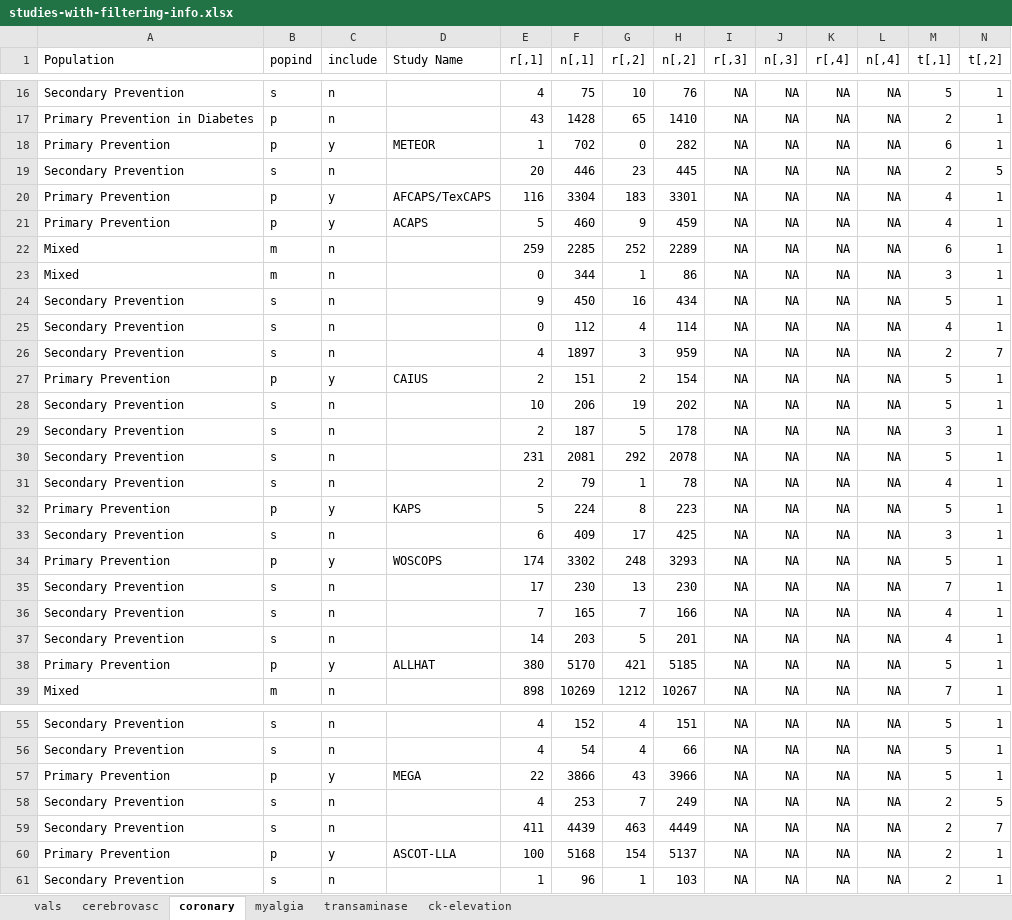
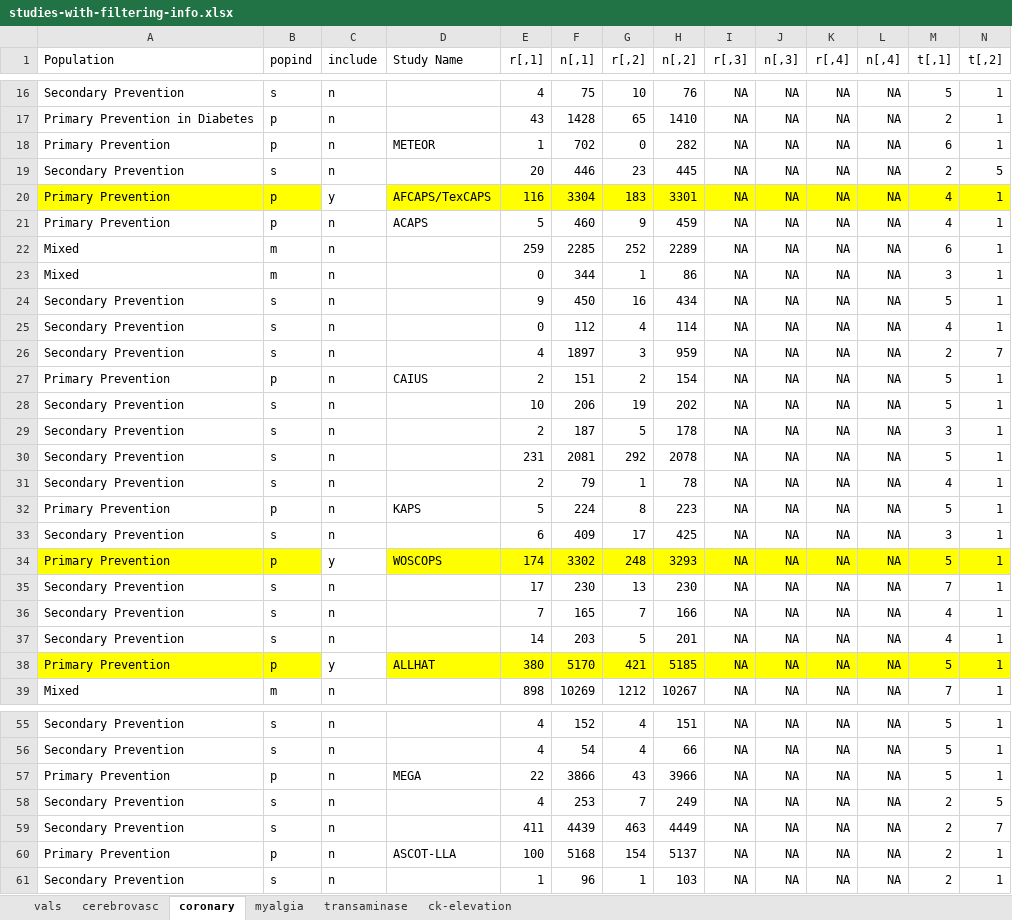
Before and after one commit to tommite/pub-statins-br, an Excel workbook: data/studies-with-filtering-info.xlsx, sheet coronary, drawn as a sheet; only a part is shown, gaps mark what is left out; values as stored, in another font and other column widths than the file's, no borders; the diff covers the shown part only; the diff names each change by its address in the sheet, - before the commit and + after, or states it on an @@ line.

Commit message:
Update data with Douwe's selection
 - includes changing myalgia event rate in WOSCOPS

```diff
--- a/data/studies-with-filtering-info.xlsx (sheet coronary)
+++ b/data/studies-with-filtering-info.xlsx (sheet coronary)
-C18 (include): y
+C18 (include): n
-A20:B20 fill: none
+A20:B20 fill: #FFFF00
-D20:N20 fill: none
+D20:N20 fill: #FFFF00
-C21 (include): y
+C21 (include): n
-C27 (include): y
+C27 (include): n
-C32 (include): y
+C32 (include): n
-A34:B34 fill: none
+A34:B34 fill: #FFFF00
-D34:N34 fill: none
+D34:N34 fill: #FFFF00
-A38:B38 fill: none
+A38:B38 fill: #FFFF00
-D38:N38 fill: none
+D38:N38 fill: #FFFF00
-C57 (include): y
+C57 (include): n
-C60 (include): y
+C60 (include): n
```
Also changed, not shown: cell formats elsewhere in this sheet, sheet transaminase, sheet ck-elevation, sheet cerebrovasc, sheet myalgia.
